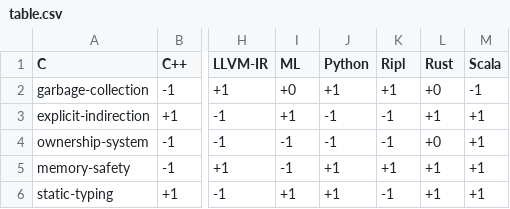
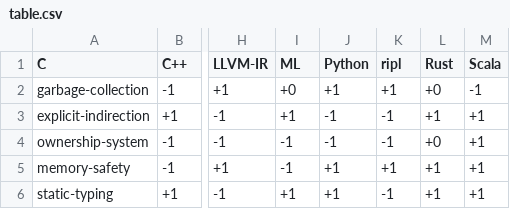
Before and after one commit to SongWithoutWords/ripl, a CSV file: doc/figures/language-features/table.csv, drawn as a sheet; only a part is shown, gaps mark what is left out; the diff names each change by its address in the sheet, - before the commit and + after, or states it on an @@ line.

Commit message:
Lowercase ripl in figures

```diff
--- a/doc/figures/language-features/table.csv
+++ b/doc/figures/language-features/table.csv
-K1: Ripl
+K1: ripl
```
Also changed, not shown: 2 other files.
